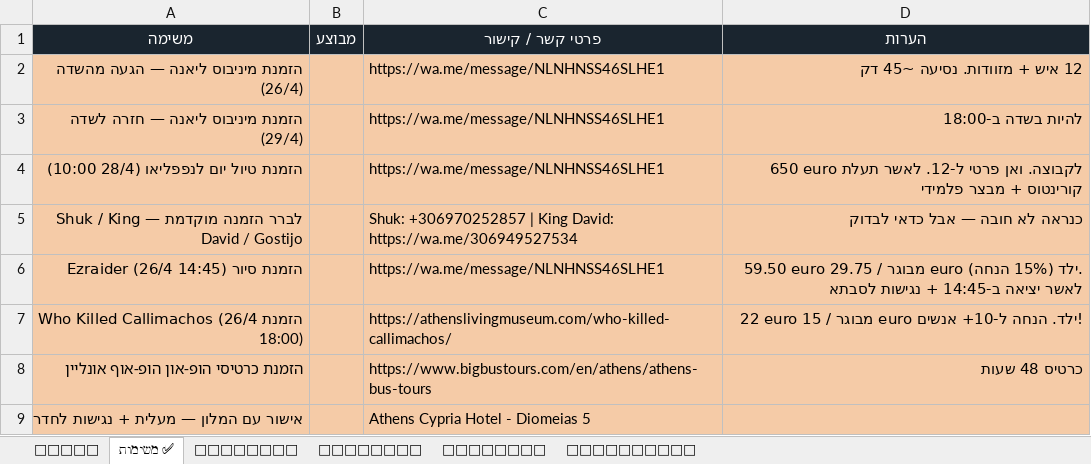
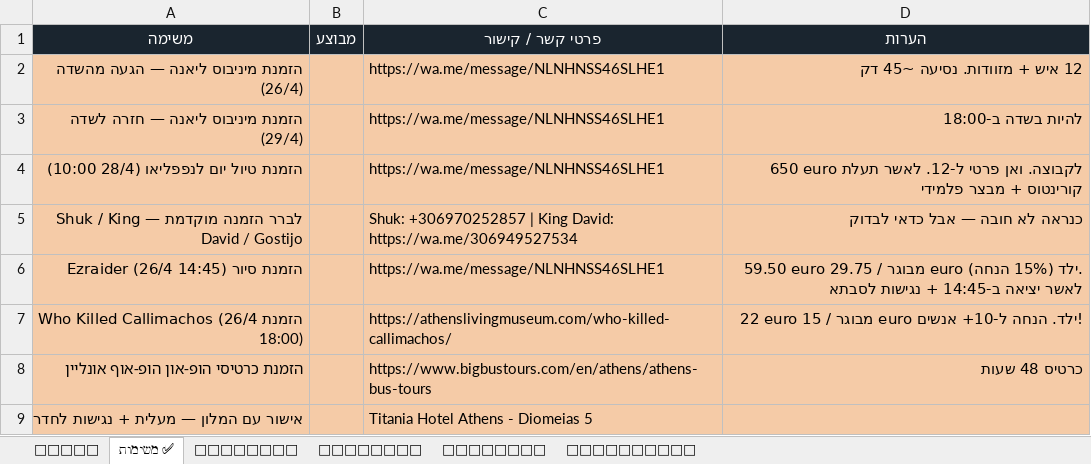
Before and after one commit to udah1/TripAthens, an Excel workbook: public/downloads/athens_trip_full.xlsx, sheet ✅ משימות, drawn as a sheet; values as stored, in another font and other column widths than the file's, no borders; the diff names each change by its address in the sheet, - before the commit and + after, or states it on an @@ line.

```diff
--- a/public/downloads/athens_trip_full.xlsx (sheet ✅ משימות)
+++ b/public/downloads/athens_trip_full.xlsx (sheet ✅ משימות)
-C9 (פרטי קשר / קישור): Athens Cypria Hotel - Diomeias 5
+C9 (פרטי קשר / קישור): Titania Hotel Athens - Diomeias 5
```
Also changed, not shown: sheet 👥 נוסעים, sheet 💰 עלויות, sheet 📅 לוז, 4 other files.
